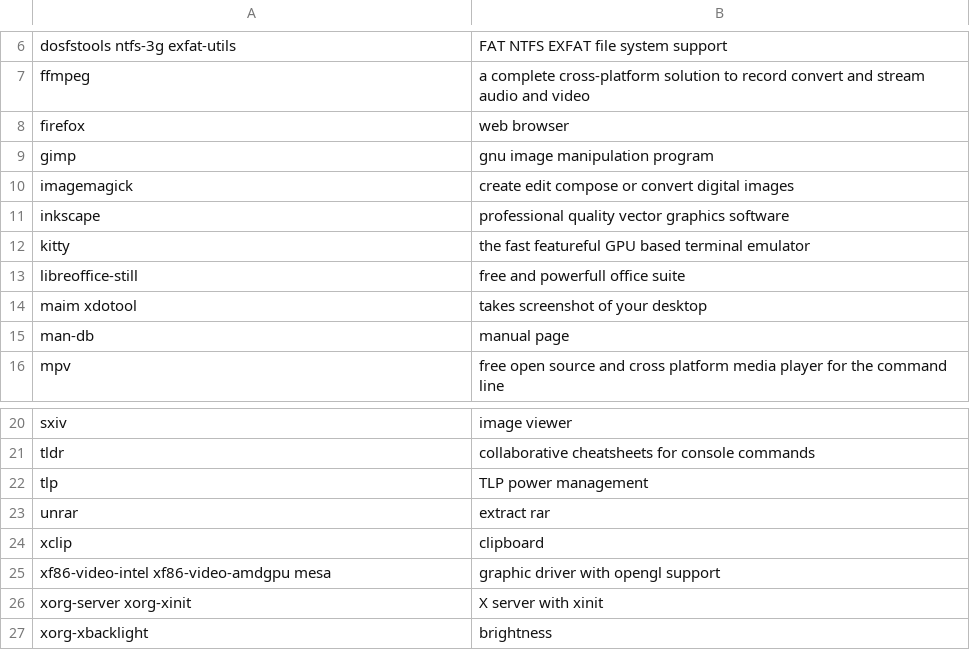
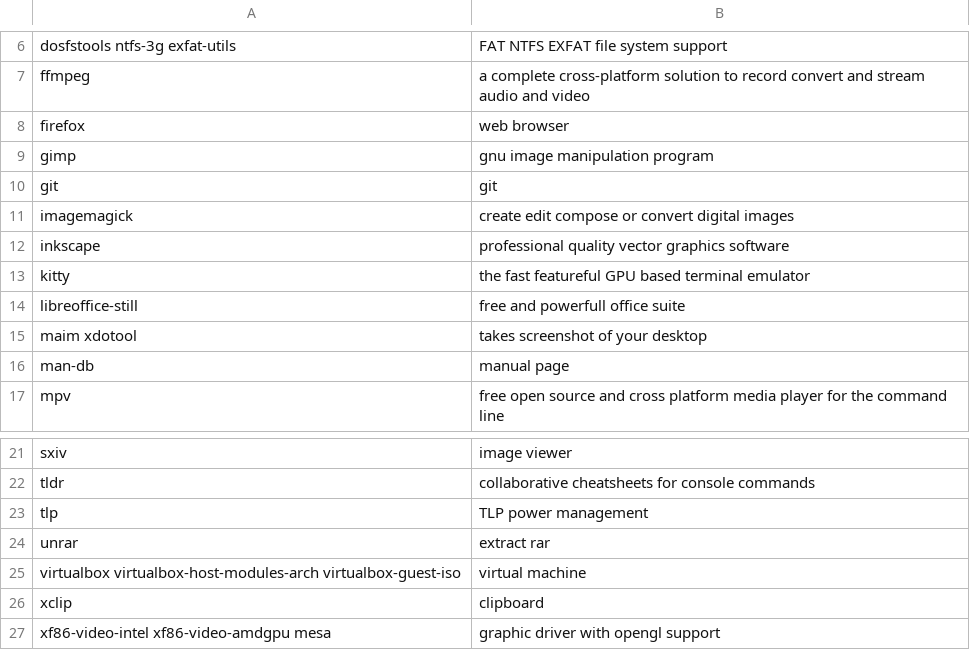
Before and after one commit to fhpraw/awsm, a CSV file: pack.csv, drawn as a sheet; only a part is shown, gaps mark what is left out; the shorter side is filled out with more unchanged rows; the diff names each change by its address in the sheet, - before the commit and + after, or states it on an @@ line.

Commit message:
update

```diff
--- a/pack.csv
+++ b/pack.csv
+row 10: git | git
+row 25: virtualbox virtualbox-host-modules-arch virtualbox-guest-iso | virtual machine
```
